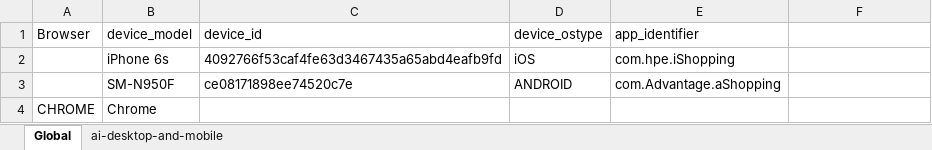
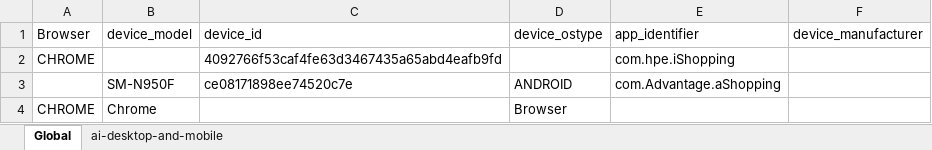
Before and after one commit to admpresales/uftone-ai-aos-for-340, an Excel workbook: uftone-ai-aos-desktop-and-app/Default.xlsx, sheet Global, drawn as a sheet; values as stored, in another font and other column widths than the file's, no borders; removed rows and columns are numbered as before the commit, all else as after; the diff names each change by its address in the sheet, - before the commit and + after, or states it on an @@ line.

```diff
--- a/uftone-ai-aos-desktop-and-app/Default.xlsx (sheet Global)
+++ b/uftone-ai-aos-desktop-and-app/Default.xlsx (sheet Global)
-F1: (empty)
+F1: device_manufacturer
-row 2:  | iPhone 6s | 4092766f53caf4fe63d3467435a65abd4eafb9fd | iOS | com.hpe.iShopping
+row 2: CHROME |  | 4092766f53caf4fe63d3467435a65abd4eafb9fd |  | com.hpe.iShopping
-D4 (device_ostype): (empty)
+D4 (device_ostype): Browser
```
Also changed, not shown: 56 other files.
